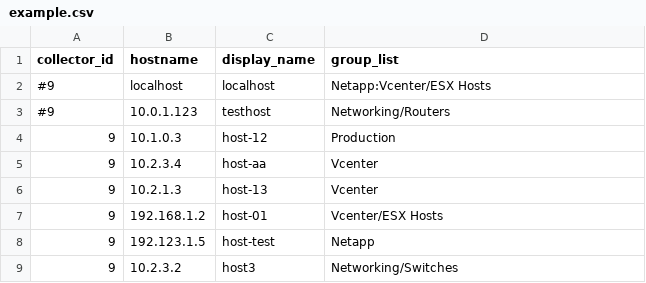
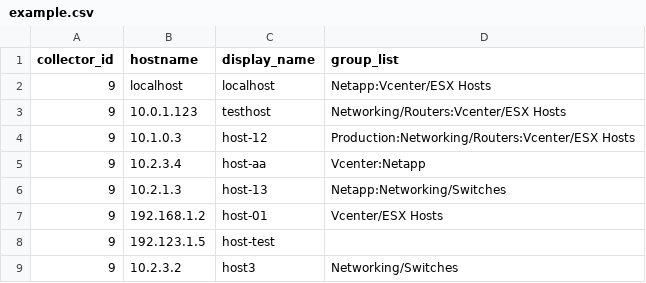
Before and after one commit to logicmonitor/lm_ruby, a CSV file: mass-upload/example.csv, drawn as a sheet.

Commit message:
updated to handle empty inputs for the split.

```diff
--- a/mass-upload/example.csv
+++ b/mass-upload/example.csv
@@ -1,9 +1,9 @@
 collector_id,hostname,display_name,group_list
-#9,localhost,localhost,Netapp:Vcenter/ESX Hosts
-#9,10.0.1.123,testhost,Networking/Routers
-9,10.1.0.3,host-12,Production
-9,10.2.3.4,host-aa,Vcenter
-9,10.2.1.3,host-13,Vcenter
+9,localhost,localhost,Netapp:Vcenter/ESX Hosts
+9,10.0.1.123,testhost,Networking/Routers:Vcenter/ESX Hosts
+9,10.1.0.3,host-12,Production:Networking/Routers:Vcenter/ESX Hosts
+9,10.2.3.4,host-aa,Vcenter:Netapp
+9,10.2.1.3,host-13,Netapp:Networking/Switches
 9,192.168.1.2,host-01,Vcenter/ESX Hosts
-9,192.123.1.5,host-test,Netapp
+9,192.123.1.5,host-test,
 9,10.2.3.2,host3,Networking/Switches
```
Also changed, not shown: 1 other file.
